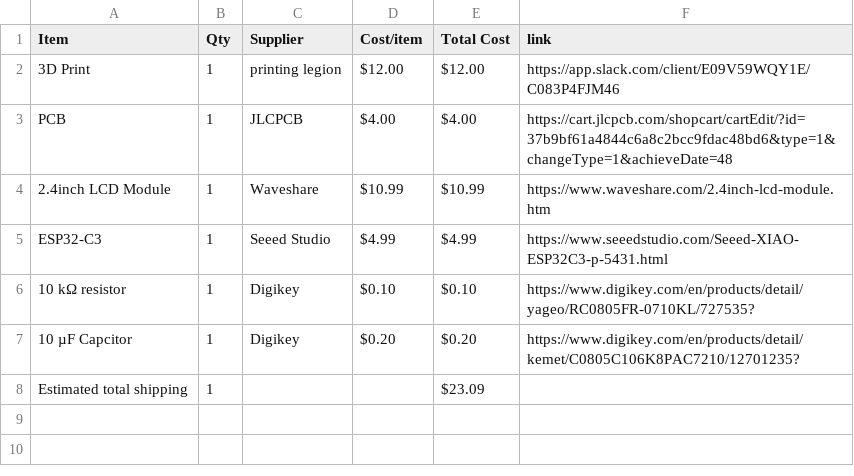
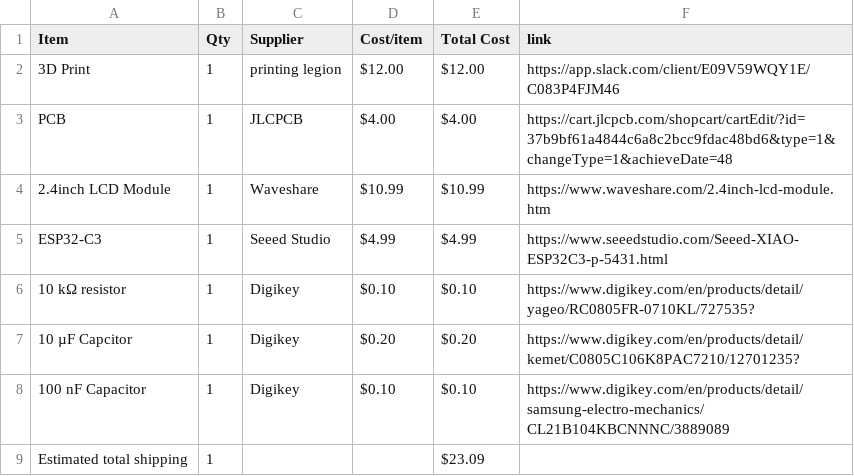
Before and after one commit to ye8um/Skymio, a CSV file: BOM.csv, drawn as a sheet.

Commit message:
Sync Skymio from Half Life

```diff
--- a/BOM.csv
+++ b/BOM.csv
@@ -7,2 +7,3 @@ ESP32-C3,1,Seeed Studio,$4.99,$4.99,https://www.seeedstudio.com/Seeed-XIAO-ESP32
 10 µF Capcitor,1,Digikey,$0.20,$0.20,https://www.digikey.com/en/products/detail/kemet/C0805C106K8PAC7210/12701235?
+100 nF Capacitor,1,Digikey,$0.10,$0.10,https://www.digikey.com/en/products/detail/samsung-electro-mechanics/CL21B104KBCNNNC/3889089
 Estimated total shipping,1,,,$23.09,
```
